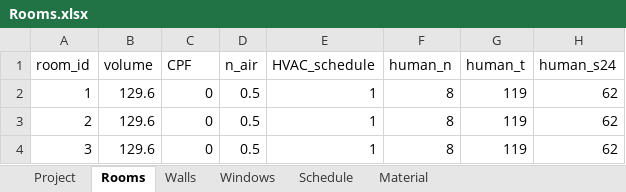
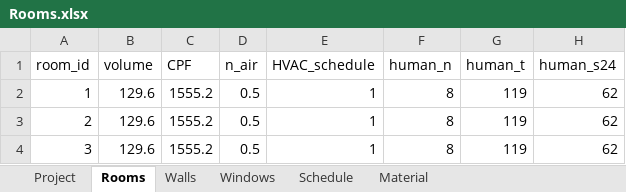
Before and after one commit to Shawnchik/vav_system_rewrite, an Excel workbook: input/Rooms.xlsx, sheet Rooms, drawn as a sheet; only a part is shown; values as stored, in another font and other column widths than the file's, no borders; the diff names each change by its address in the sheet, - before the commit and + after, or states it on an @@ line.

```diff
--- a/input/Rooms.xlsx (sheet Rooms)
+++ b/input/Rooms.xlsx (sheet Rooms)
-C2:C4 (CPF): 0
+C2:C4 (CPF): 1555.2
```
Also changed, not shown: input/WeatherData.xlsx, 4 other files.
